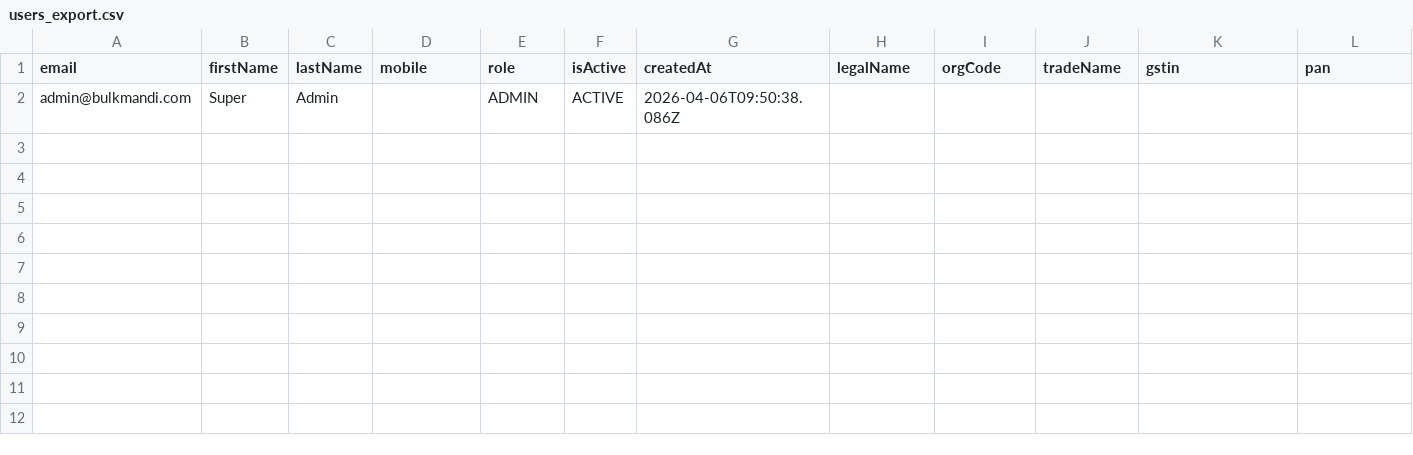
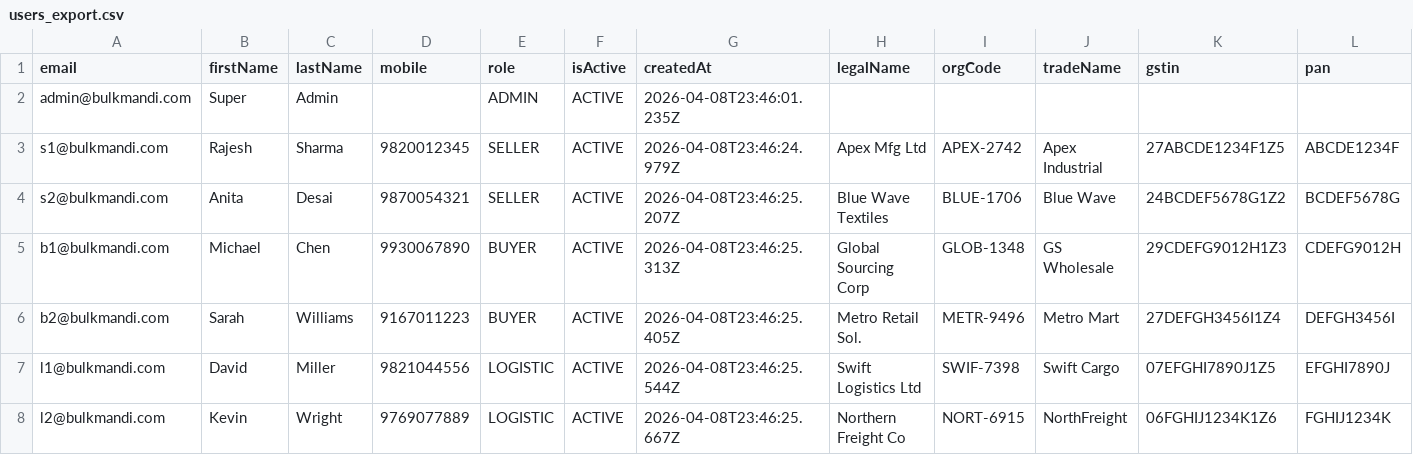
Before and after one commit to Sarbe97/bulkmandi-server, a CSV file: seed-data/users_export.csv, drawn as a sheet; only a part is shown; rows hold the shown columns only; the diff names each change by its address in the sheet, - before the commit and + after, or states it on an @@ line.

```diff
--- a/seed-data/users_export.csv
+++ b/seed-data/users_export.csv
-G2 (createdAt): 2026-04-06T09:50:38.086Z
+G2 (createdAt): 2026-04-08T23:46:01.235Z
+row 3: s1@bulkmandi.com | Rajesh | Sharma | 9820012345 | SELLER | ACTIVE | 2026-04-08T23:46:24.979Z | Apex Mfg Ltd | APEX-2742 | Apex Industrial | 27ABCDE1234F1Z5 | ABCDE1234F
+row 4: s2@bulkmandi.com | Anita | Desai | 9870054321 | SELLER | ACTIVE | 2026-04-08T23:46:25.207Z | Blue Wave Textiles | BLUE-1706 | Blue Wave | 24BCDEF5678G1Z2 | BCDEF5678G
+row 5: b1@bulkmandi.com | Michael | Chen | 9930067890 | BUYER | ACTIVE | 2026-04-08T23:46:25.313Z | Global Sourcing Corp | GLOB-1348 | GS Wholesale | 29CDEFG9012H1Z3 | CDEFG9012H
+row 6: b2@bulkmandi.com | Sarah | Williams | 9167011223 | BUYER | ACTIVE | 2026-04-08T23:46:25.405Z | Metro Retail Sol. | METR-9496 | Metro Mart | 27DEFGH3456I1Z4 | DEFGH3456I
+row 7: l1@bulkmandi.com | David | Miller | 9821044556 | LOGISTIC | ACTIVE | 2026-04-08T23:46:25.544Z | Swift Logistics Ltd | SWIF-7398 | Swift Cargo | 07EFGHI7890J1Z5 | EFGHI7890J
+row 8: l2@bulkmandi.com | Kevin | Wright | 9769077889 | LOGISTIC | ACTIVE | 2026-04-08T23:46:25.667Z | Northern Freight Co | NORT-6915 | NorthFreight | 06FGHIJ1234K1Z6 | FGHIJ1234K
```
Also changed, not shown: 18 other files.
